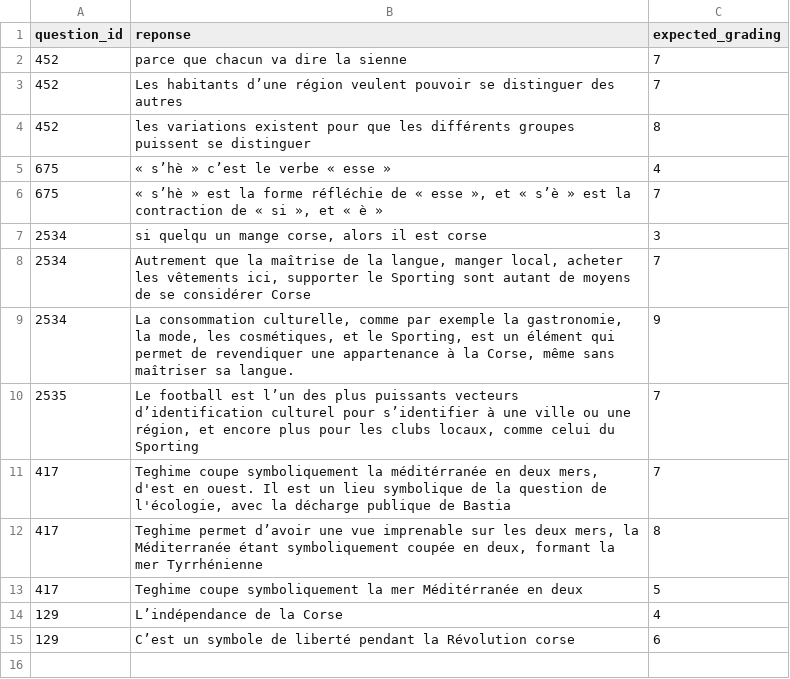
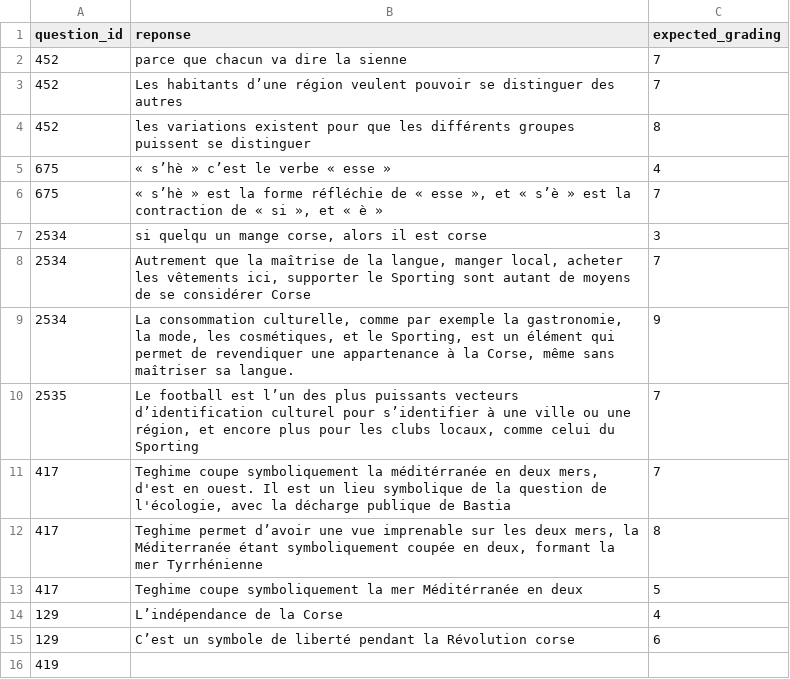
Before and after one commit to ObaulG/M3C-LLM, a CSV file: app/scripts/evaluation_input_template.csv, drawn as a sheet.

```diff
--- a/app/scripts/evaluation_input_template.csv
+++ b/app/scripts/evaluation_input_template.csv
@@ -15 +15,2 @@ question_id,reponse,expected_grading
 129,C’est un symbole de liberté pendant la Révolution corse,6
+419,,
```
Also changed, not shown: 3 other files.
